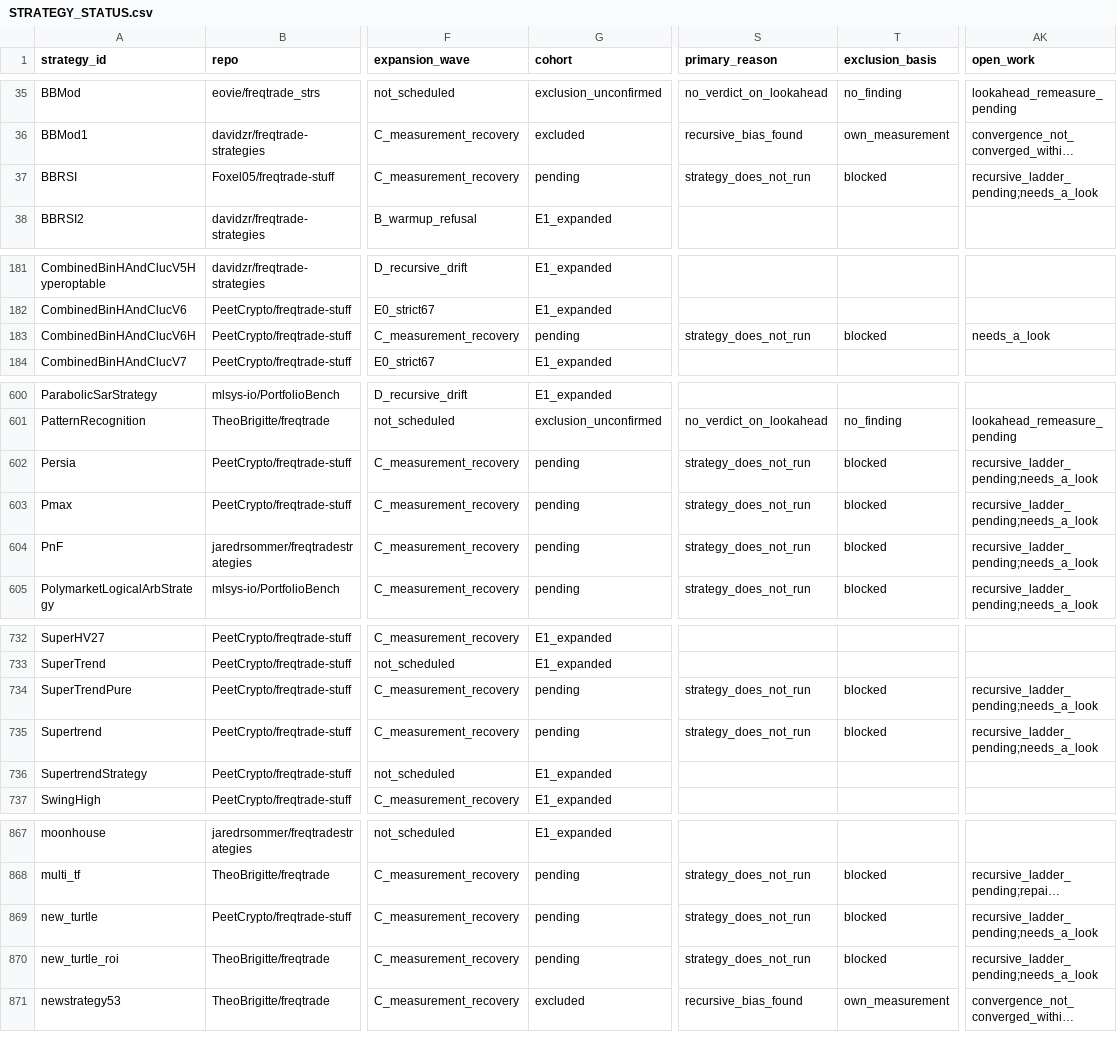
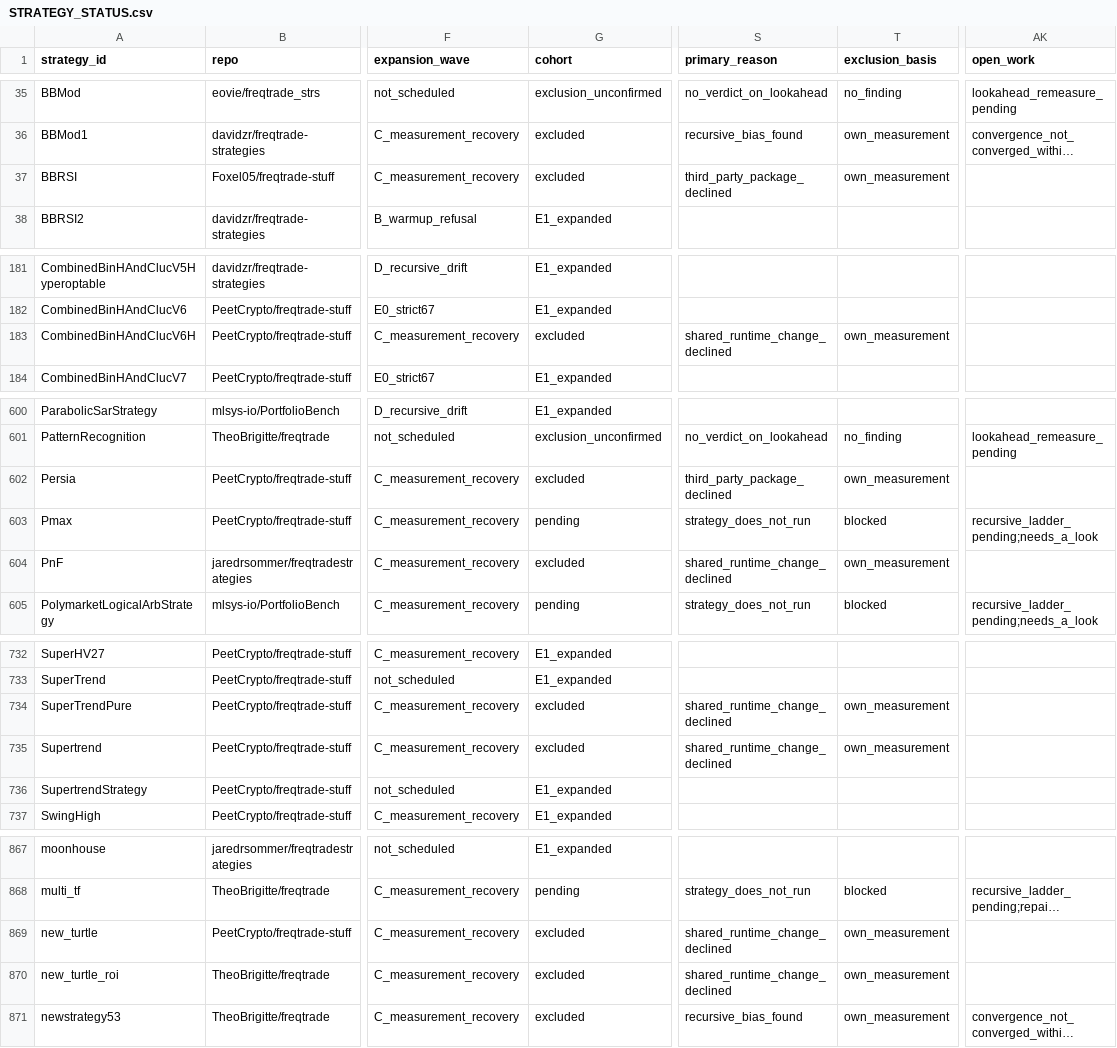
Before and after one commit to M1ch43lV/strategy-audit, a CSV file: STRATEGY_STATUS.csv, drawn as a sheet; only a part is shown, gaps mark what is left out; long unchanged cells end in …; the diff covers the shown part only; the diff names each change by its address in the sheet, - before the commit and + after, or states it on an @@ line.

```diff
--- a/STRATEGY_STATUS.csv
+++ b/STRATEGY_STATUS.csv
-G37 (cohort): pending
+G37 (cohort): excluded
-S37 (primary_reason): strategy_does_not_run
+S37 (primary_reason): third_party_package_declined
-T37 (exclusion_basis): blocked
+T37 (exclusion_basis): own_measurement
-AK37 (open_work): recursive_ladder_pending;needs_a_look
+AK37 (open_work): (empty)
-G183 (cohort): pending
+G183 (cohort): excluded
-S183 (primary_reason): strategy_does_not_run
+S183 (primary_reason): shared_runtime_change_declined
-T183 (exclusion_basis): blocked
+T183 (exclusion_basis): own_measurement
-AK183 (open_work): needs_a_look
+AK183 (open_work): (empty)
-G602 (cohort): pending
+G602 (cohort): excluded
-S602 (primary_reason): strategy_does_not_run
+S602 (primary_reason): third_party_package_declined
-T602 (exclusion_basis): blocked
+T602 (exclusion_basis): own_measurement
-AK602 (open_work): recursive_ladder_pending;needs_a_look
+AK602 (open_work): (empty)
-G604 (cohort): pending
+G604 (cohort): excluded
-S604 (primary_reason): strategy_does_not_run
+S604 (primary_reason): shared_runtime_change_declined
-T604 (exclusion_basis): blocked
+T604 (exclusion_basis): own_measurement
-AK604 (open_work): recursive_ladder_pending;needs_a_look
+AK604 (open_work): (empty)
-G734:G735 (cohort): pending
+G734:G735 (cohort): excluded
-S734:S735 (primary_reason): strategy_does_not_run
+S734:S735 (primary_reason): shared_runtime_change_declined
-T734:T735 (exclusion_basis): blocked
+T734:T735 (exclusion_basis): own_measurement
-AK734:AK735 (open_work): recursive_ladder_pending;needs_a_look
+AK734:AK735 (open_work): (empty)
-G869:G870 (cohort): pending
+G869:G870 (cohort): excluded
-S869:S870 (primary_reason): strategy_does_not_run
+S869:S870 (primary_reason): shared_runtime_change_declined
-T869:T870 (exclusion_basis): blocked
+T869:T870 (exclusion_basis): own_measurement
-AK869:AK870 (open_work): recursive_ladder_pending;needs_a_look
+AK869:AK870 (open_work): (empty)
```
Also changed, not shown: 120 edited cells elsewhere in this file, 4 other files.
